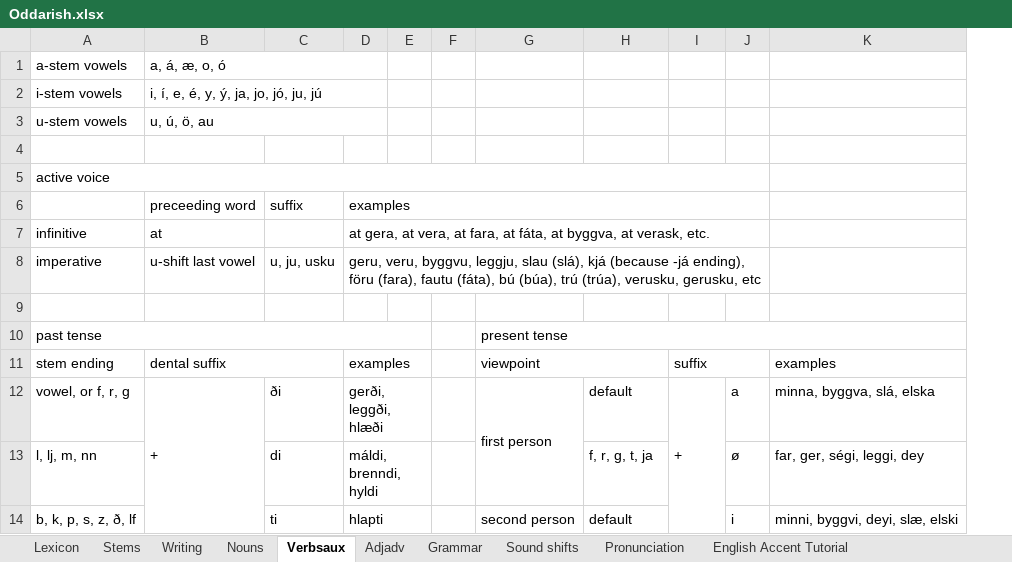
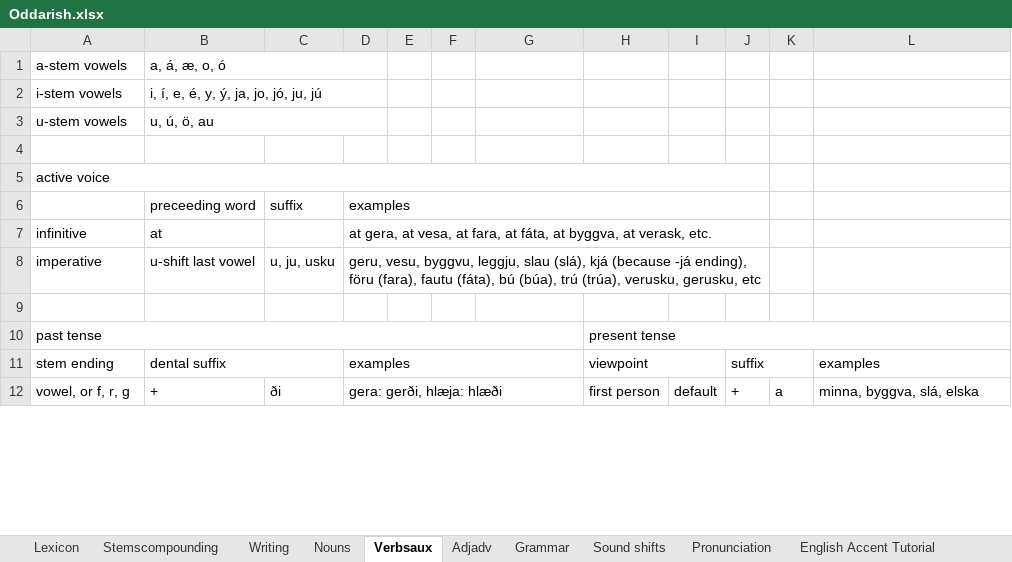
Before and after one commit to Oneo64/Aldraheimr, an Excel workbook: Literature/Languages/Oddarish.xlsx, sheet Verbsaux, drawn as a sheet; only a part is shown; values as stored, in another font and other column widths than the file's, no cell formats; charts and pictures not drawn; removed rows and columns are numbered as before the commit, all else as after; the diff covers the shown part only; the diff names each change by its address in the sheet, - before the commit and + after, or states it on an @@ line.

Commit message:
Update Oddarish.xlsx

```diff
--- a/Literature/Languages/Oddarish.xlsx (sheet Verbsaux)
+++ b/Literature/Languages/Oddarish.xlsx (sheet Verbsaux)
-sheet tab: Stems
+sheet tab: Stemscompounding
+column K, row 12: a
-D7: …gera, at vera, at fara,…
+D7: …gera, at vesa, at fara,…
-D8: geru, veru, byggvu, leggju,…
+D8: geru, vesu, byggvu, leggju,…
-A10:E10 merged
+A10:G10 merged
-G10: present tense
+G10: (empty)
-G10:K10 merged
-H10: (empty)
+H10: present tense
+H10:L10 merged
-D11:E11 merged
+D11:G11 merged
-G11: viewpoint
+G11: (empty)
-G11:H11 merged
-H11: (empty)
+H11: viewpoint
+H11:I11 merged
-I11: suffix
+I11: (empty)
-I11:J11 merged
-J11: (empty)
+J11: suffix
+J11:K11 merged
-D12: gerði, leggði, hlæði
+D12: gera: gerði, hlæja: hlæði
-D12:E12 merged
+D12:G12 merged
-G12: first person
+G12: (empty)
-G12:G13 merged
-H12: default
+H12: first person
+H12:H13 merged
-I12: +
+I12: default
-I12:I18 merged
-J12: a
+J12: +
+J12:J18 merged
-row 13: l, lj, m, nn |  | di | máldi, brenndi, hyldi |  |  |  | f, r, g, t, ja |  | ø | far, ger, ségi, leggi, dey
-row 14: b, k, p, s, z, ð, lf |  | ti | hlapti |  |  | second person | default |  | i | minni, byggvi, deyi, slæ, elski
```
Also changed, not shown: 6 added rows, 2 removed rows, 66 edited cells and merged cells elsewhere in this sheet, sheet Lexicon, sheet Sound shifts, sheet Stemscompounding, sheet Grammar, cell formats.
